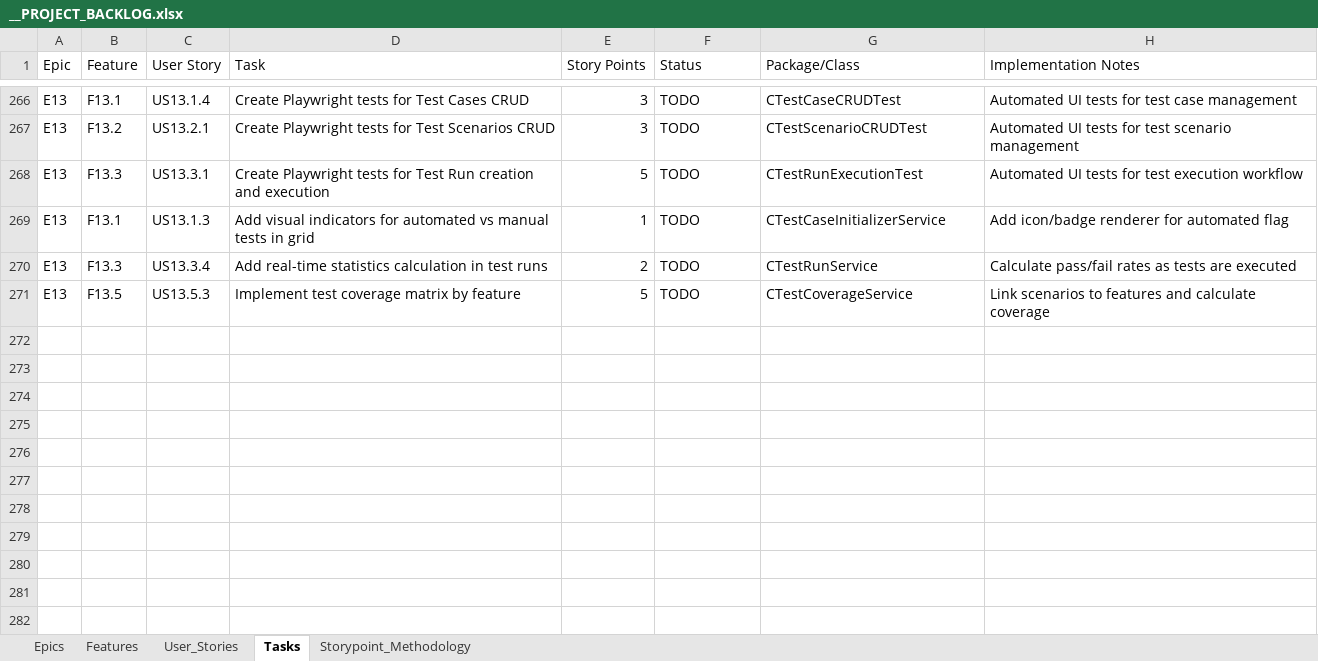
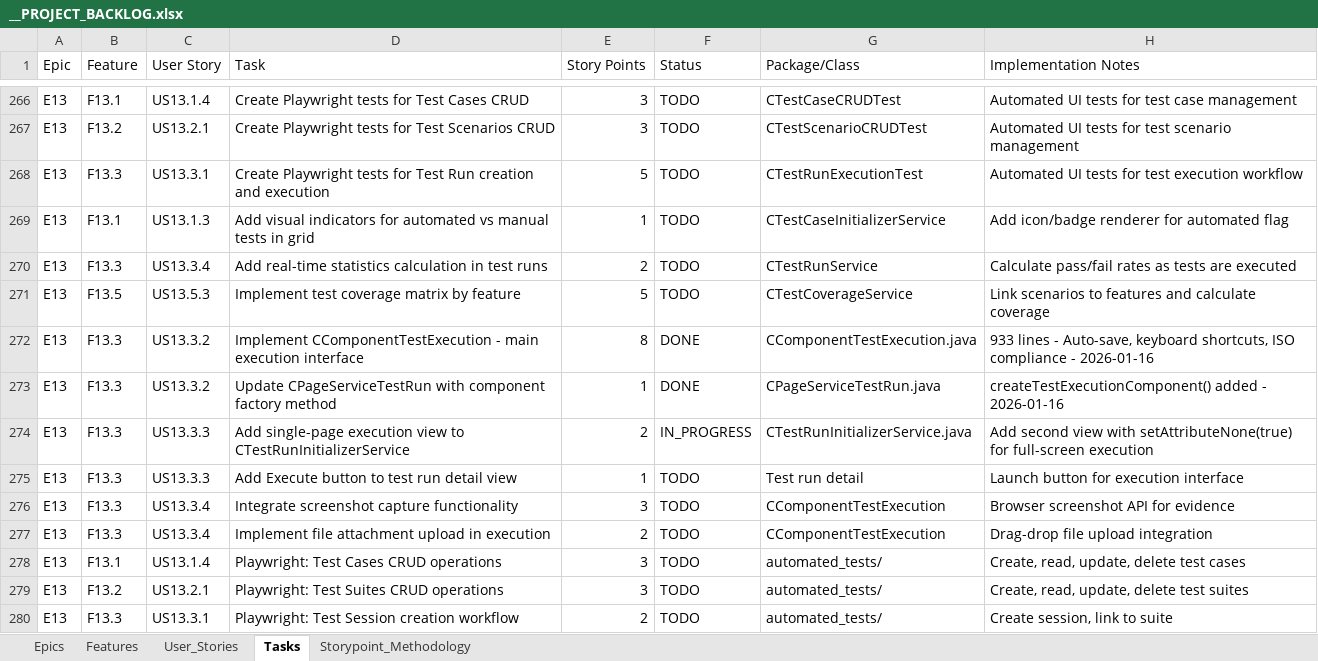
Before and after one commit to yalovali/derbent, an Excel workbook: docs/__PROJECT_BACKLOG.xlsx, sheet Tasks, drawn as a sheet; only a part is shown, gaps mark what is left out; values as stored, in another font and other column widths than the file's, no borders; the diff covers the shown part only; the diff names each change by its address in the sheet, - before the commit and + after, or states it on an @@ line.

```diff
--- a/docs/__PROJECT_BACKLOG.xlsx (sheet Tasks)
+++ b/docs/__PROJECT_BACKLOG.xlsx (sheet Tasks)
+row 272: E13 | F13.3 | US13.3.2 | Implement CComponentTestExecution - main execution interface | 8 | DONE | CComponentTestExecution.java | 933 lines - Auto-save, keyboard shortcuts, ISO compliance - 2026-01-16
+row 273: E13 | F13.3 | US13.3.2 | Update CPageServiceTestRun with component factory method | 1 | DONE | CPageServiceTestRun.java | createTestExecutionComponent() added - 2026-01-16
+row 274: E13 | F13.3 | US13.3.3 | Add single-page execution view to CTestRunInitializerService | 2 | IN_PROGRESS | CTestRunInitializerService.java | Add second view with setAttributeNone(true) for full-screen execution
+row 275: E13 | F13.3 | US13.3.3 | Add Execute button to test run detail view | 1 | TODO | Test run detail | Launch button for execution interface
+row 276: E13 | F13.3 | US13.3.4 | Integrate screenshot capture functionality | 3 | TODO | CComponentTestExecution | Browser screenshot API for evidence
+row 277: E13 | F13.3 | US13.3.4 | Implement file attachment upload in execution | 2 | TODO | CComponentTestExecution | Drag-drop file upload integration
+row 278: E13 | F13.1 | US13.1.4 | Playwright: Test Cases CRUD operations | 3 | TODO | automated_tests/ | Create, read, update, delete test cases
+row 279: E13 | F13.2 | US13.2.1 | Playwright: Test Suites CRUD operations | 3 | TODO | automated_tests/ | Create, read, update, delete test suites
+row 280: E13 | F13.3 | US13.3.1 | Playwright: Test Session creation workflow | 2 | TODO | automated_tests/ | Create session, link to suite
```
Also changed, not shown: 9 added rows and 2 edited cells elsewhere in this sheet, 1 other file.
